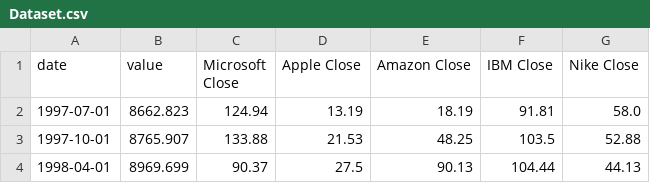
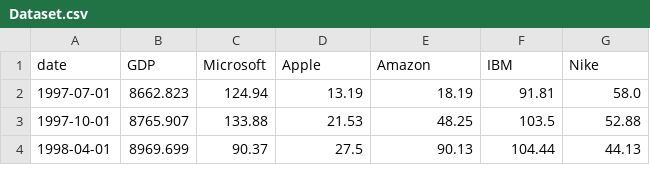
Before and after one commit to Lionta/project_3, a CSV file: Dataset.csv, drawn as a sheet; only a part is shown.

```diff
--- a/Dataset.csv
+++ b/Dataset.csv
@@ -1,2 +1,2 @@
-date,value,Microsoft Close,Apple Close,Amazon Close,IBM Close,Nike Close
+date,GDP,Microsoft,Apple,Amazon,IBM,Nike
 1997-07-01,8662.823,124.94,13.19,18.19,91.81,58.0
```
Also changed, not shown: GDP_Clean.csv, 5 other files.
